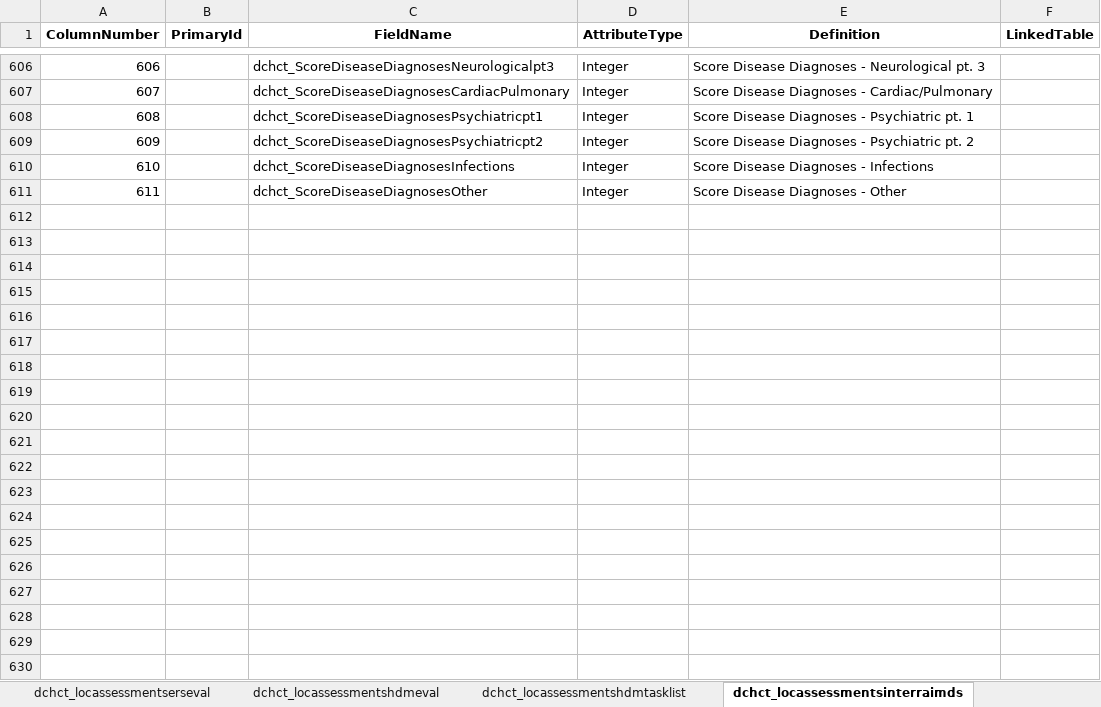
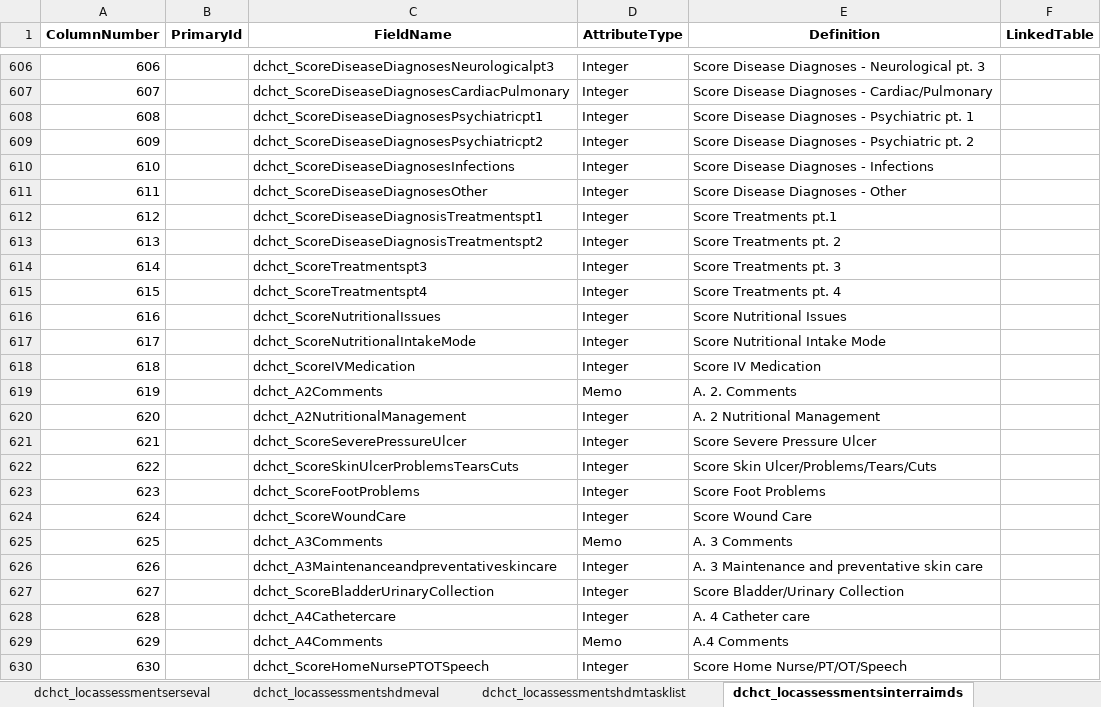
Before and after one commit to bcox-ctv/dataverse, an Excel workbook: logical_names.xlsx, sheet dchct_locassessmentsinterraimds, drawn as a sheet; only a part is shown, gaps mark what is left out; values as stored, in another font and other column widths than the file's, no borders; the diff covers the shown part only; the diff names each change by its address in the sheet, - before the commit and + after, or states it on an @@ line.

```diff
--- a/logical_names.xlsx (sheet dchct_locassessmentsinterraimds)
+++ b/logical_names.xlsx (sheet dchct_locassessmentsinterraimds)
+row 612: 612 |  | dchct_ScoreDiseaseDiagnosisTreatmentspt1 | Integer | Score Treatments pt.1
+row 613: 613 |  | dchct_ScoreDiseaseDiagnosisTreatmentspt2 | Integer | Score Treatments pt. 2
+row 614: 614 |  | dchct_ScoreTreatmentspt3 | Integer | Score Treatments pt. 3
+row 615: 615 |  | dchct_ScoreTreatmentspt4 | Integer | Score Treatments pt. 4
+row 616: 616 |  | dchct_ScoreNutritionalIssues | Integer | Score Nutritional Issues
+row 617: 617 |  | dchct_ScoreNutritionalIntakeMode | Integer | Score Nutritional Intake Mode
+row 618: 618 |  | dchct_ScoreIVMedication | Integer | Score IV Medication
+row 619: 619 |  | dchct_A2Comments | Memo | A. 2. Comments
+row 620: 620 |  | dchct_A2NutritionalManagement | Integer | A. 2 Nutritional Management
+row 621: 621 |  | dchct_ScoreSeverePressureUlcer | Integer | Score Severe Pressure Ulcer
+row 622: 622 |  | dchct_ScoreSkinUlcerProblemsTearsCuts | Integer | Score Skin Ulcer/Problems/Tears/Cuts
+row 623: 623 |  | dchct_ScoreFootProblems | Integer | Score Foot Problems
+row 624: 624 |  | dchct_ScoreWoundCare | Integer | Score Wound Care
+row 625: 625 |  | dchct_A3Comments | Memo | A. 3 Comments
+row 626: 626 |  | dchct_A3Maintenanceandpreventativeskincare | Integer | A. 3 Maintenance and preventative skin care
+row 627: 627 |  | dchct_ScoreBladderUrinaryCollection | Integer | Score Bladder/Urinary Collection
+row 628: 628 |  | dchct_A4Cathetercare | Integer | A. 4 Catheter care
+row 629: 629 |  | dchct_A4Comments | Memo | A.4 Comments
+row 630: 630 |  | dchct_ScoreHomeNursePTOTSpeech | Integer | Score Home Nurse/PT/OT/Speech
```
Also changed, not shown: 15 added rows elsewhere in this sheet, sheet dchct_case, sheet contact, sheet dchct_linkedproviders, sheet dchct_contactphone, sheet task, sheet customeraddress, 3 more sheets, other sheet tabs, 3 other files.
